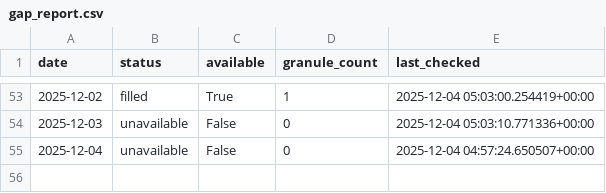
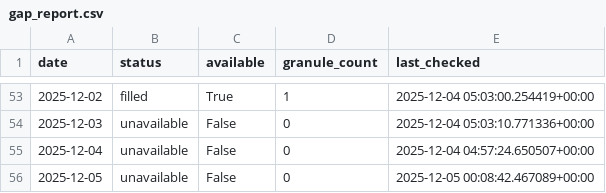
Before and after one commit to Varshani-UWA/chl-plotly, a CSV file: gap_report.csv, drawn as a sheet; only a part is shown, gaps mark what is left out.

Commit message:
Auto-update chlorophyll data: 2025-12-05

```diff
--- a/gap_report.csv
+++ b/gap_report.csv
@@ -55 +55,2 @@ date,status,available,granule_count,last_checked
 2025-12-04,unavailable,False,0,2025-12-04 04:57:24.650507+00:00
+2025-12-05,unavailable,False,0,2025-12-05 00:08:42.467089+00:00
```
Also changed, not shown: 4 other files.
